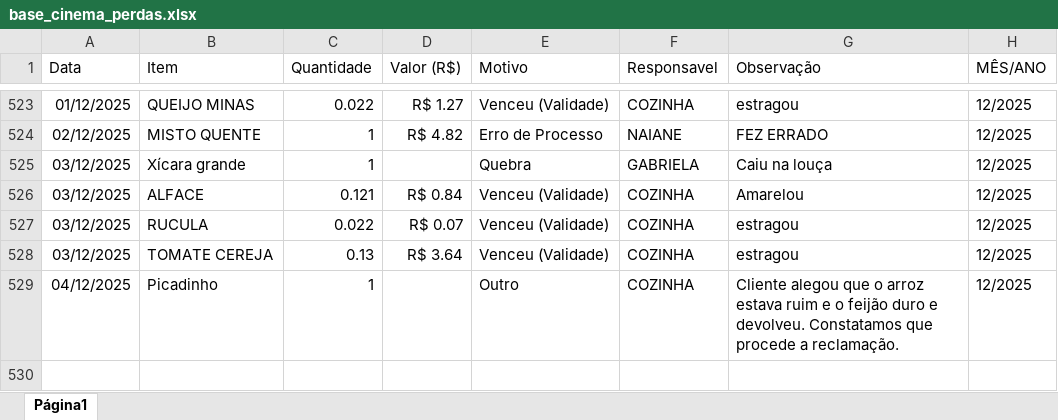
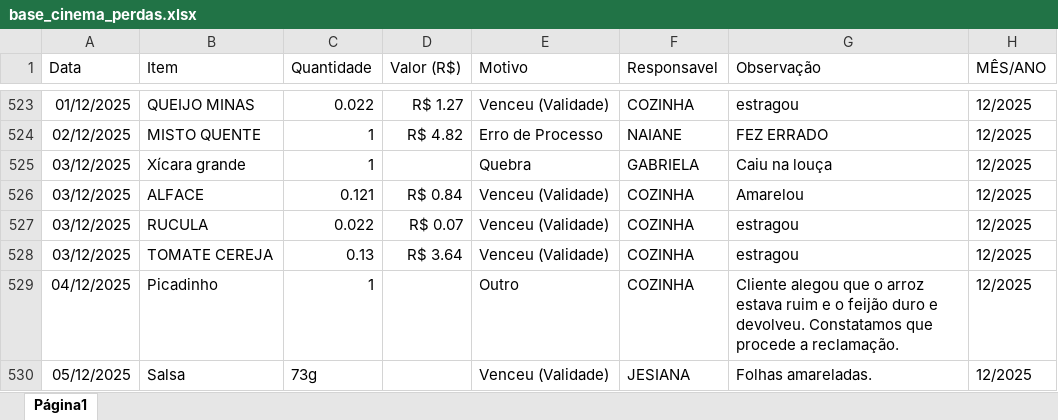
Before and after one commit to alexpereira82log-ui/scada_cafe, an Excel workbook: base_cinema_perdas.xlsx, sheet Página1, drawn as a sheet; only a part is shown, gaps mark what is left out; values as stored, in another font and other column widths than the file's, no borders; charts and pictures not drawn; the diff names each change by its address in the sheet, - before the commit and + after, or states it on an @@ line.

```diff
--- a/base_cinema_perdas.xlsx (sheet Página1)
+++ b/base_cinema_perdas.xlsx (sheet Página1)
+row 530: 05/12/2025 | Salsa | 73g |  | Venceu (Validade) | JESIANA | Folhas amareladas. | 12/2025
```
Also changed, not shown: base_cinema.xlsx, 4 other files.
